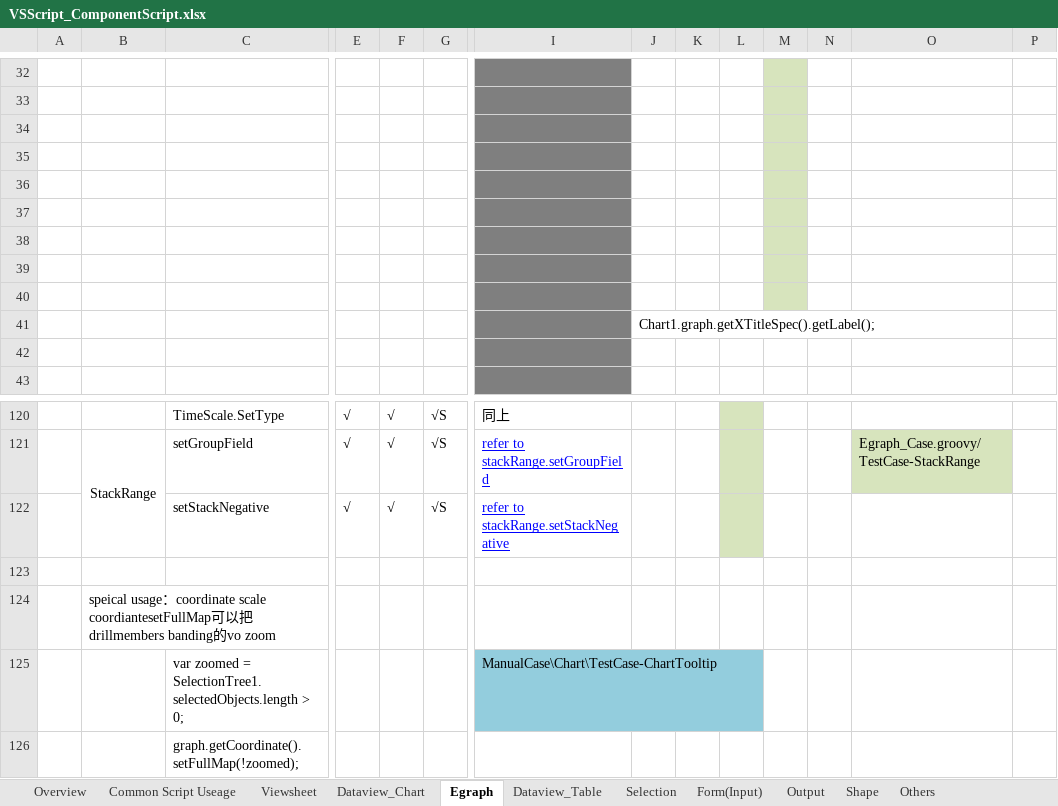
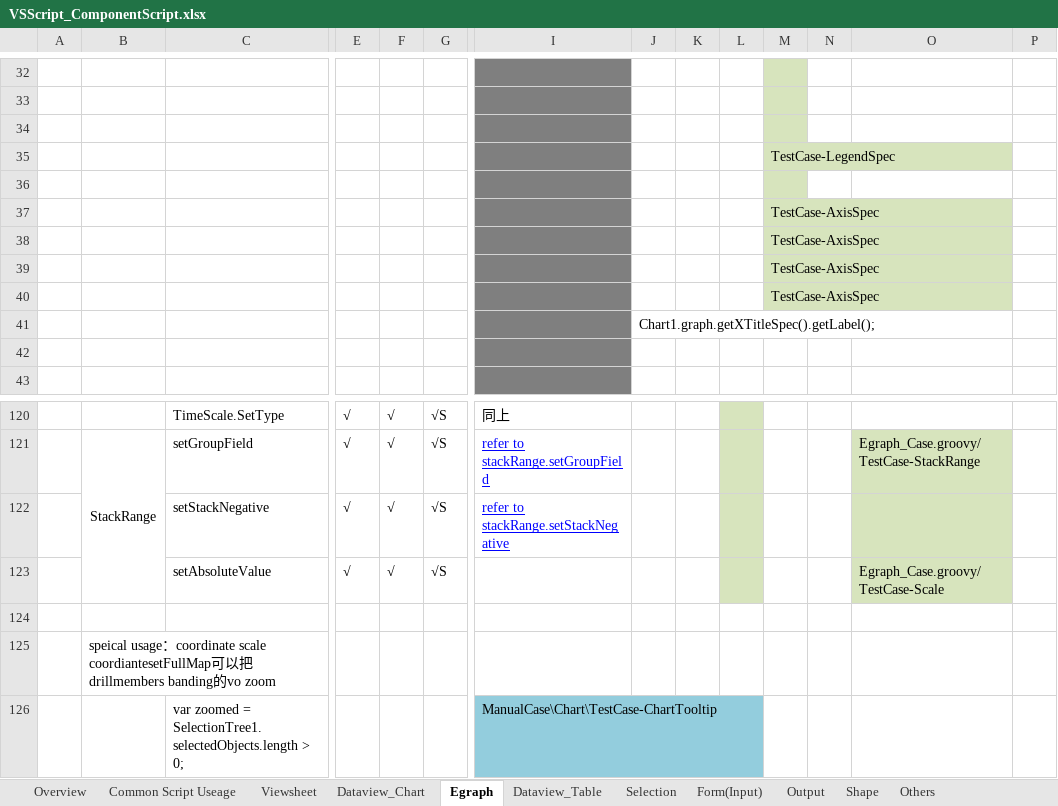
Before and after one commit to inetsoft-technology/datatest, an Excel workbook: docs/vsscript/VSScript_ComponentScript.xlsx, sheet Egraph, drawn as a sheet; only a part is shown, gaps mark what is left out; the shorter side is filled out with more unchanged rows; values as stored, in another font and other column widths than the file's, no borders; rows hold the shown columns only; the diff covers the shown part only; the diff names each change by its address in the sheet, - before the commit and + after, or states it on an @@ line.

Commit message:
add auto case for chart script.  -- Downey

```diff
--- a/docs/vsscript/VSScript_ComponentScript.xlsx (sheet Egraph)
+++ b/docs/vsscript/VSScript_ComponentScript.xlsx (sheet Egraph)
-M35: (empty)
+M35: TestCase-LegendSpec
-M37:M40: (empty)
+M37:M40: TestCase-AxisSpec
-O122 fill: none
+O122 fill: #D7E4BD
+row 123:  |  | setAbsoluteValue | √ | √ | √S |  |  |  |  |  |  | Egraph_Case.groovy/TestCase-Scale
```
Also changed, not shown: 52 added rows elsewhere in this sheet, 12 other files.
